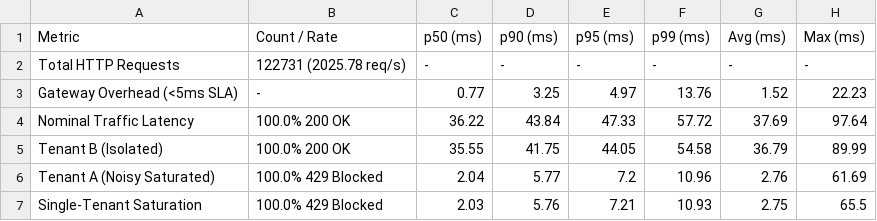
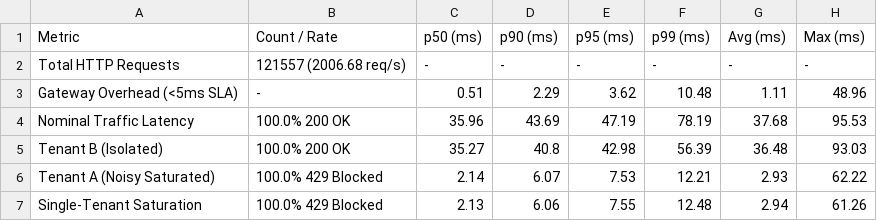
Before and after one commit to PRAJJWALmehta/tenant-aware-distributed-rate-limiter, a CSV file: benchmarks/results/benchmark_summary.csv, drawn as a sheet.

Commit message:
docs: refresh empirical k6 benchmark results on Apple M2 hardware

```diff
--- a/benchmarks/results/benchmark_summary.csv
+++ b/benchmarks/results/benchmark_summary.csv
@@ -1,7 +1,7 @@
 Metric,Count / Rate,p50 (ms),p90 (ms),p95 (ms),p99 (ms),Avg (ms),Max (ms)
-Total HTTP Requests,122731 (2025.78 req/s),-,-,-,-,-,-
-Gateway Overhead (<5ms SLA),-,0.77,3.25,4.97,13.76,1.52,22.23
-Nominal Traffic Latency,100.0% 200 OK,36.22,43.84,47.33,57.72,37.69,97.64
-Tenant B (Isolated),100.0% 200 OK,35.55,41.75,44.05,54.58,36.79,89.99
-Tenant A (Noisy Saturated),100.0% 429 Blocked,2.04,5.77,7.2,10.96,2.76,61.69
-Single-Tenant Saturation,100.0% 429 Blocked,2.03,5.76,7.21,10.93,2.75,65.5
+Total HTTP Requests,121557 (2006.68 req/s),-,-,-,-,-,-
+Gateway Overhead (<5ms SLA),-,0.51,2.29,3.62,10.48,1.11,48.96
+Nominal Traffic Latency,100.0% 200 OK,35.96,43.69,47.19,78.19,37.68,95.53
+Tenant B (Isolated),100.0% 200 OK,35.27,40.8,42.98,56.39,36.48,93.03
+Tenant A (Noisy Saturated),100.0% 429 Blocked,2.14,6.07,7.53,12.21,2.93,62.22
+Single-Tenant Saturation,100.0% 429 Blocked,2.13,6.06,7.55,12.48,2.94,61.26
```
Also changed, not shown: 3 other files.
